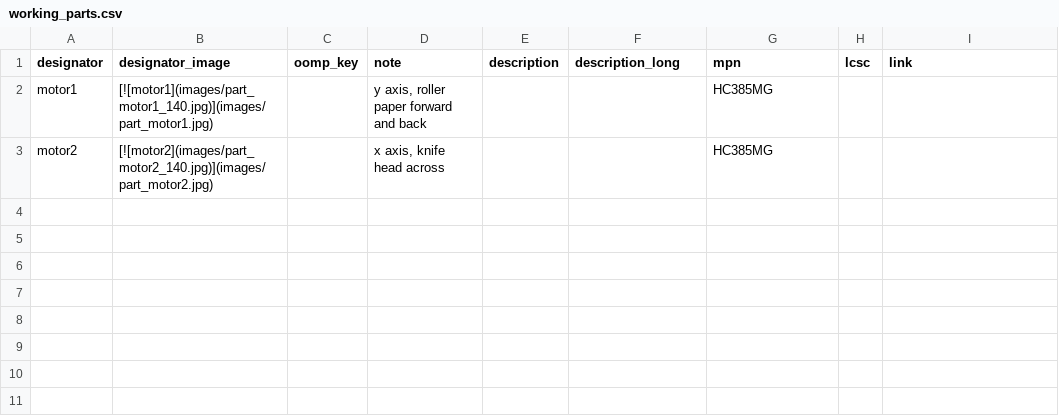
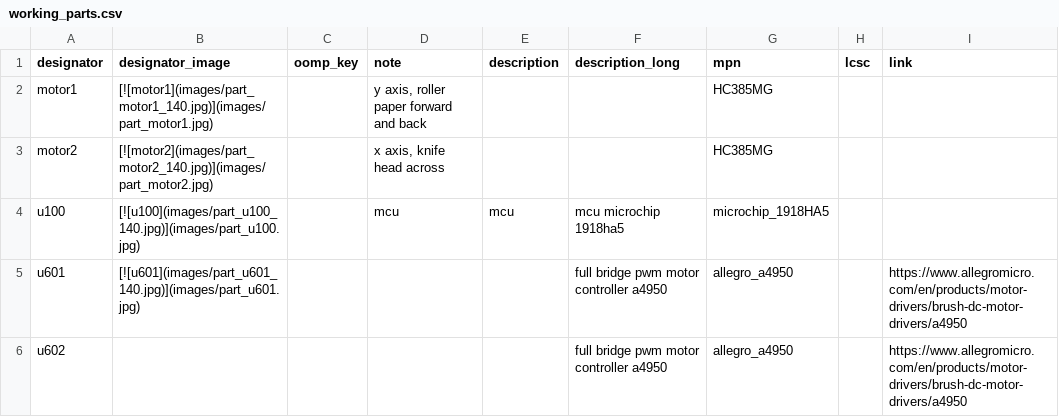
Before and after one commit to oomlout/oomlout_oomp_teardown_vinyl_cutter_cricut_maker, a CSV file: working_parts.csv, drawn as a sheet.

```diff
--- a/working_parts.csv
+++ b/working_parts.csv
@@ -3 +3,4 @@ motor1,[![motor1](images/part_motor1_140.jpg)](images/part_motor1.jpg) ,,"y axis
 motor2,[![motor2](images/part_motor2_140.jpg)](images/part_motor2.jpg) ,,"x axis, knife head across",,,HC385MG,,
+u100,[![u100](images/part_u100_140.jpg)](images/part_u100.jpg) ,,mcu,mcu,mcu microchip 1918ha5,microchip_1918HA5,,
+u601,[![u601](images/part_u601_140.jpg)](images/part_u601.jpg) ,,,,full bridge pwm motor controller a4950,allegro_a4950,,https://www.allegromicro.com/en/products/motor-drivers/brush-dc-motor-drivers/a4950
+u602,,,,,full bridge pwm motor controller a4950,allegro_a4950,,https://www.allegromicro.com/en/products/motor-drivers/brush-dc-motor-drivers/a4950
```
Also changed, not shown: 39 other files.
